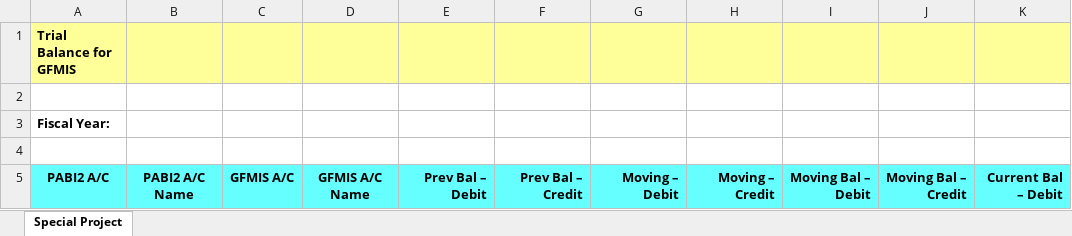
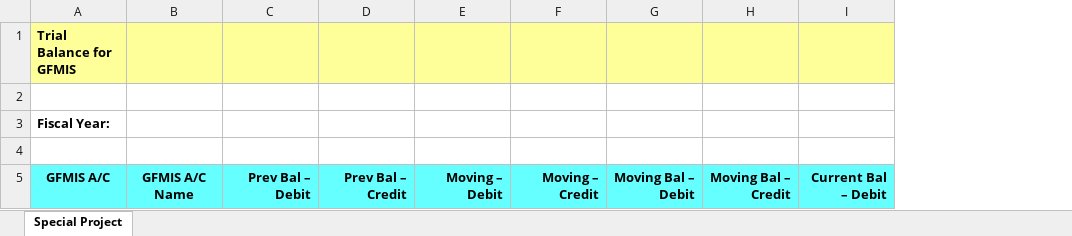
Before and after one commit to pabi2/pb2_addons, an Excel workbook: pabi_trial_balance_extension/xlsx_template/gfmis.xlsx, sheet Special Project, drawn as a sheet; only a part is shown; values as stored, in another font and other column widths than the file's, no borders; the diff names each change by its address in the sheet, - before the commit and + after, or states it on an @@ line.

```diff
--- a/pabi_trial_balance_extension/xlsx_template/gfmis.xlsx (sheet Special Project)
+++ b/pabi_trial_balance_extension/xlsx_template/gfmis.xlsx (sheet Special Project)
-column B, row 5: PABI2 A/C Name
-column C, row 5: GFMIS A/C
-A5: PABI2 A/C
+A5: GFMIS A/C
```
Also changed, not shown: 12 other files.
